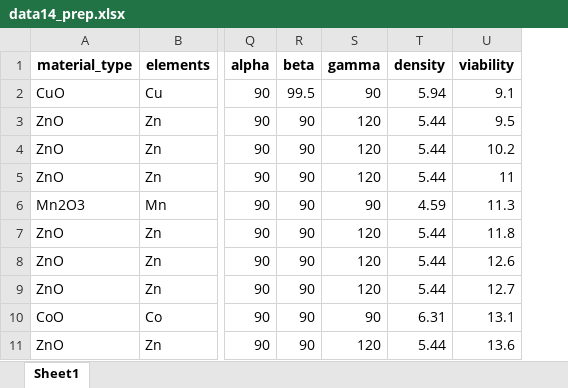
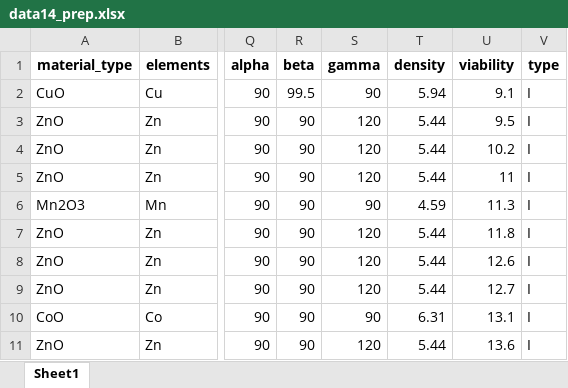
Before and after one commit to shanalyb/Data_Driven_BioTech, an Excel workbook: data/data14_prep.xlsx, sheet Sheet1, drawn as a sheet; only a part is shown, gaps mark what is left out; values as stored, in another font and other column widths than the file's, no borders; the diff names each change by its address in the sheet, - before the commit and + after, or states it on an @@ line.

```diff
--- a/data/data14_prep.xlsx (sheet Sheet1)
+++ b/data/data14_prep.xlsx (sheet Sheet1)
+column V (type), rows 2-11: all I
```
Also changed, not shown: data/data2_prep.xlsx, data/data3_prep.xlsx, 5 other files.
